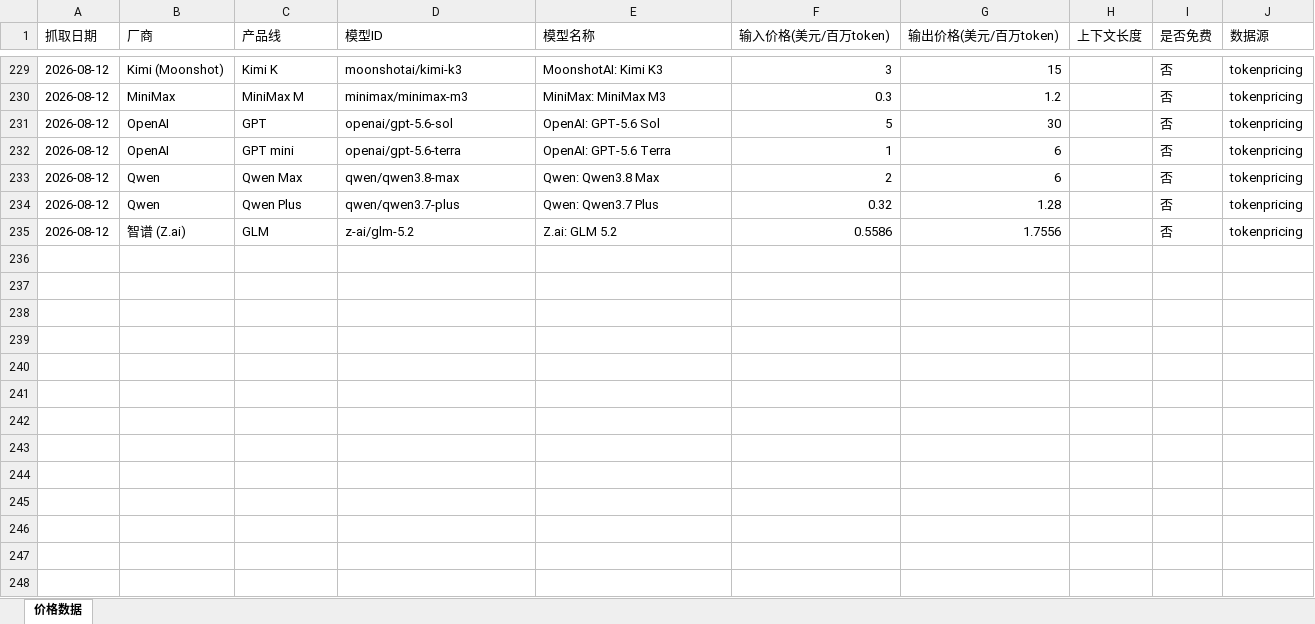
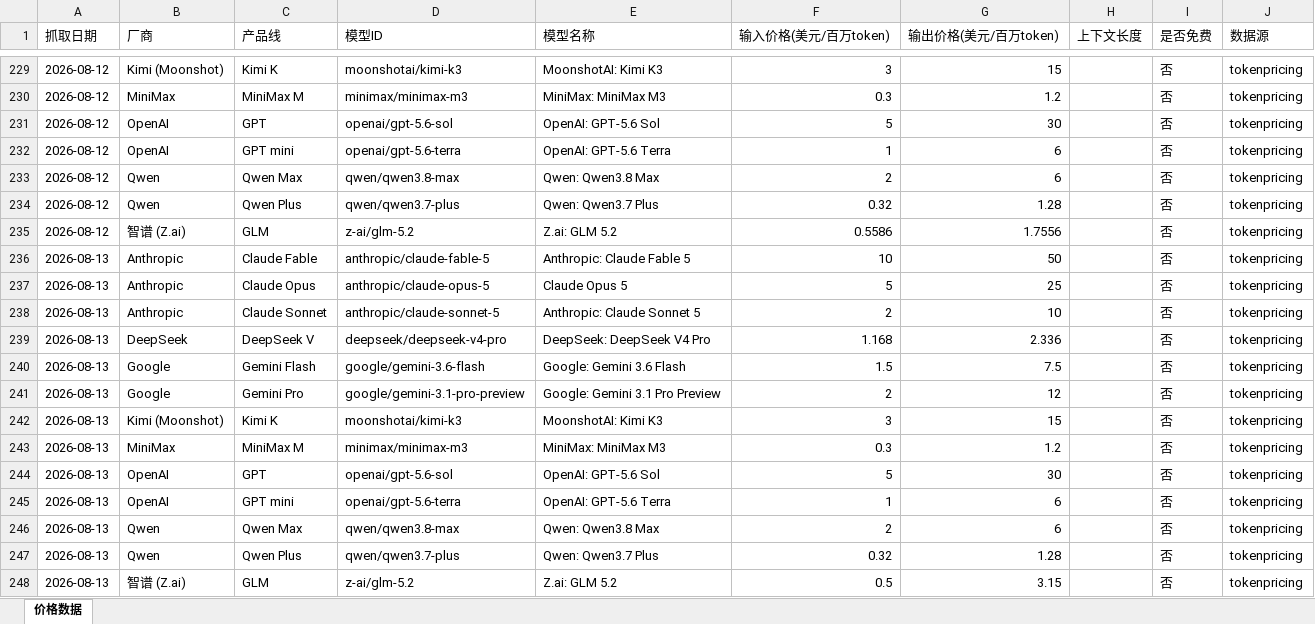
Before and after one commit to AllenRuan92/api-price-tracing, an Excel workbook: prices.xlsx, sheet 价格数据, drawn as a sheet; only a part is shown, gaps mark what is left out; values as stored, in another font and other column widths than the file's, no borders; the diff names each change by its address in the sheet, - before the commit and + after, or states it on an @@ line.

```diff
--- a/prices.xlsx (sheet 价格数据)
+++ b/prices.xlsx (sheet 价格数据)
+row 236: 2026-08-13 | Anthropic | Claude Fable | anthropic/claude-fable-5 | Anthropic: Claude Fable 5 | 10 | 50 |  | 否 | tokenpricing
+row 237: 2026-08-13 | Anthropic | Claude Opus | anthropic/claude-opus-5 | Claude Opus 5 | 5 | 25 |  | 否 | tokenpricing
+row 238: 2026-08-13 | Anthropic | Claude Sonnet | anthropic/claude-sonnet-5 | Anthropic: Claude Sonnet 5 | 2 | 10 |  | 否 | tokenpricing
+row 239: 2026-08-13 | DeepSeek | DeepSeek V | deepseek/deepseek-v4-pro | DeepSeek: DeepSeek V4 Pro | 1.168 | 2.336 |  | 否 | tokenpricing
+row 240: 2026-08-13 | Google | Gemini Flash | google/gemini-3.6-flash | Google: Gemini 3.6 Flash | 1.5 | 7.5 |  | 否 | tokenpricing
+row 241: 2026-08-13 | Google | Gemini Pro | google/gemini-3.1-pro-preview | Google: Gemini 3.1 Pro Preview | 2 | 12 |  | 否 | tokenpricing
+row 242: 2026-08-13 | Kimi (Moonshot) | Kimi K | moonshotai/kimi-k3 | MoonshotAI: Kimi K3 | 3 | 15 |  | 否 | tokenpricing
+row 243: 2026-08-13 | MiniMax | MiniMax M | minimax/minimax-m3 | MiniMax: MiniMax M3 | 0.3 | 1.2 |  | 否 | tokenpricing
+row 244: 2026-08-13 | OpenAI | GPT | openai/gpt-5.6-sol | OpenAI: GPT-5.6 Sol | 5 | 30 |  | 否 | tokenpricing
+row 245: 2026-08-13 | OpenAI | GPT mini | openai/gpt-5.6-terra | OpenAI: GPT-5.6 Terra | 1 | 6 |  | 否 | tokenpricing
+row 246: 2026-08-13 | Qwen | Qwen Max | qwen/qwen3.8-max | Qwen: Qwen3.8 Max | 2 | 6 |  | 否 | tokenpricing
+row 247: 2026-08-13 | Qwen | Qwen Plus | qwen/qwen3.7-plus | Qwen: Qwen3.7 Plus | 0.32 | 1.28 |  | 否 | tokenpricing
+row 248: 2026-08-13 | 智谱 (Z.ai) | GLM | z-ai/glm-5.2 | Z.ai: GLM 5.2 | 0.5 | 3.15 |  | 否 | tokenpricing
```
Also changed, not shown: 1 other file.
